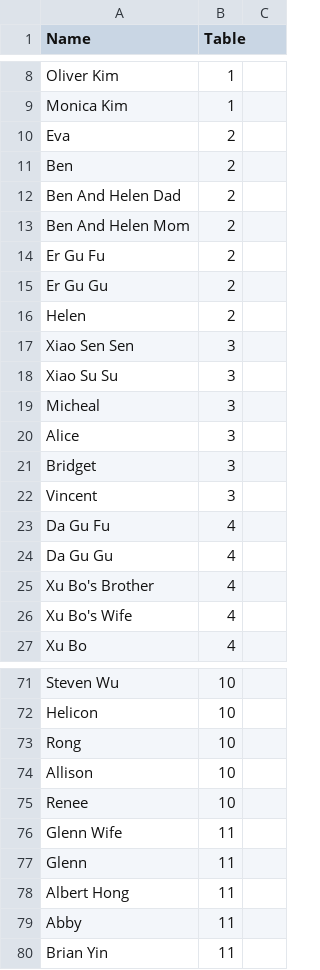
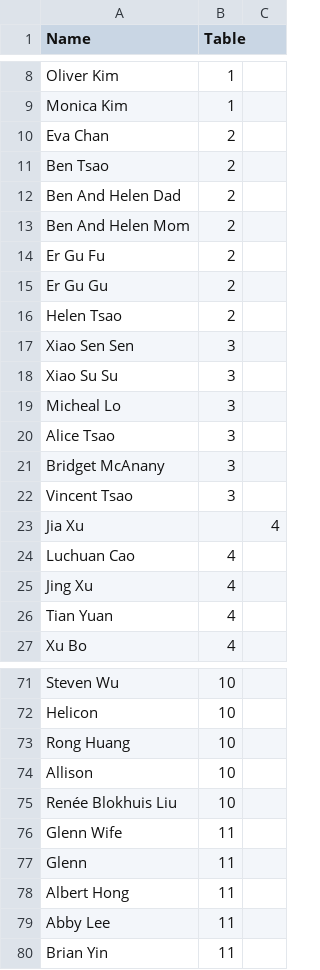
Before and after one commit to wiiiiiiitung/guest_table, a CSV file: guests.csv, drawn as a sheet; only a part is shown, gaps mark what is left out; the diff covers the shown part only.

Commit message:
Update guest list with full names

```diff
--- a/guests.csv
+++ b/guests.csv
@@ -9,4 +9,4 @@ Oliver Kim,1
 Monica Kim,1
-Eva,2
-Ben,2
+Eva Chan,2
+Ben Tsao,2
 Ben And Helen Dad,2
@@ -15,13 +15,13 @@ Er Gu Fu,2
 Er Gu Gu,2
-Helen,2
+Helen Tsao,2
 Xiao Sen Sen,3
 Xiao Su Su,3
-Micheal,3
-Alice,3
-Bridget,3
-Vincent,3
-Da Gu Fu,4
-Da Gu Gu,4
-Xu Bo's Brother,4
-Xu Bo's Wife,4
+Micheal Lo,3
+Alice Tsao,3
+Bridget McAnany,3
+Vincent Tsao,3
+Jia Xu,,4
+Luchuan Cao,4
+Jing Xu,4
+Tian Yuan,4
 Xu Bo,4
@@ -72,5 +72,5 @@ Steven Wu,10
 Helicon,10
-Rong,10
+Rong Huang,10
 Allison,10
-Renee,10
+Renée Blokhuis Liu,10
 Glenn Wife,11
@@ -78,3 +78,3 @@ Glenn,11
 Albert Hong,11
-Abby,11
+Abby Lee,11
 Brian Yin,11
```
Also changed, not shown: 2 added rows, 3 removed rows and 49 edited cells elsewhere in this file.
